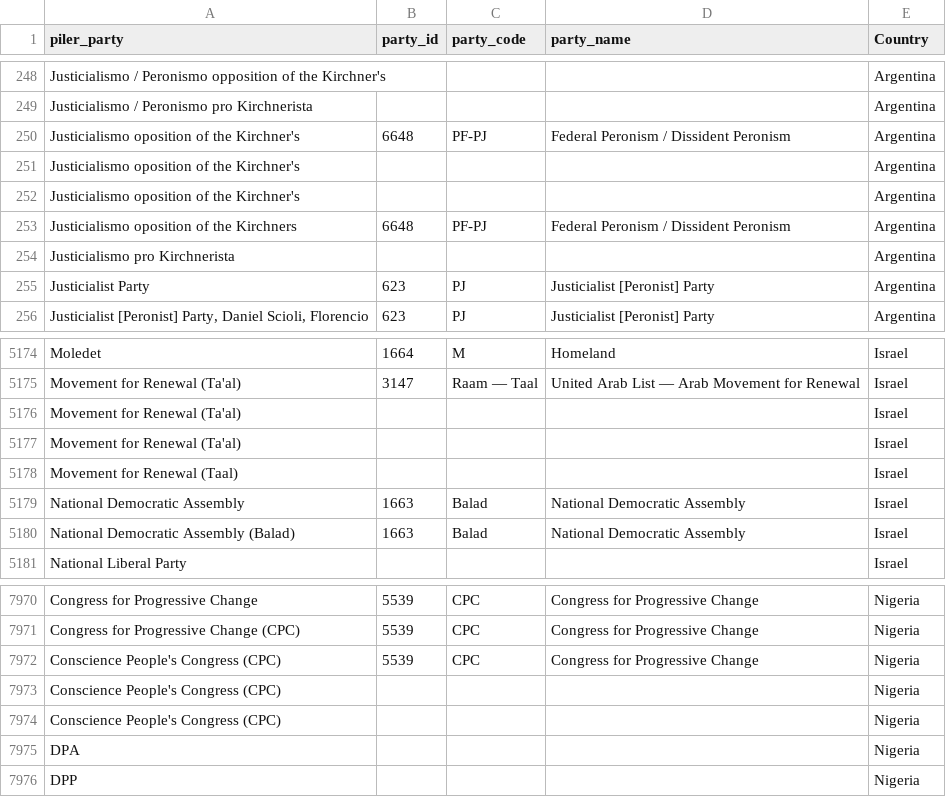
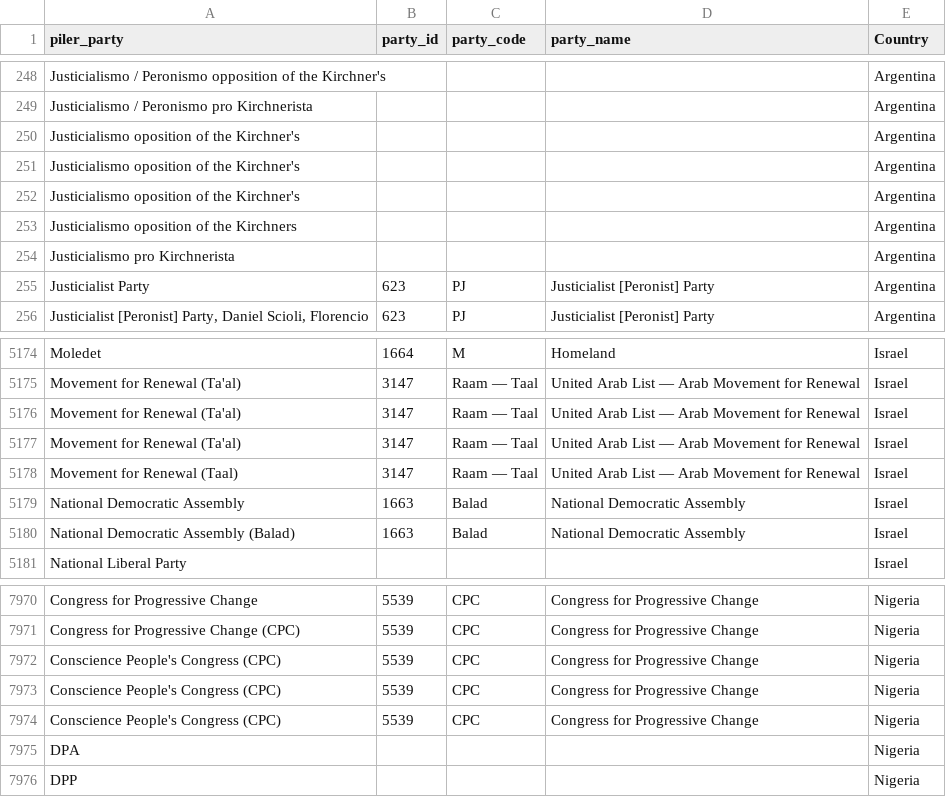
Before and after one commit to sam-crawley/PilerDB, a CSV file: inst/PartyMap/party_name_map.csv, drawn as a sheet; only a part is shown, gaps mark what is left out.

Commit message:
Fixes to party mapping
Ensure any duplicate names are mapped to the same Party Facts party.

```diff
--- a/inst/PartyMap/party_name_map.csv
+++ b/inst/PartyMap/party_name_map.csv
@@ -249,6 +249,6 @@
 "Justicialismo / Peronismo pro Kirchnerista",,,,"Argentina"
-"Justicialismo oposition of the Kirchner's",6648,"PF-PJ","Federal Peronism / Dissident Peronism","Argentina"
+"Justicialismo oposition of the Kirchner's",,,,"Argentina"
 "Justicialismo oposition of the Kirchner's",,,,"Argentina"
 "Justicialismo oposition of the Kirchner's",,,,"Argentina"
-"Justicialismo oposition of the Kirchners",6648,"PF-PJ","Federal Peronism / Dissident Peronism","Argentina"
+"Justicialismo oposition of the Kirchners",,,,"Argentina"
 "Justicialismo pro Kirchnerista",,,,"Argentina"
@@ -5175,5 +5175,5 @@
 "Movement for Renewal (Ta'al)",3147,"Raam — Taal","United Arab List — Arab Movement for Renewal","Israel"
-"Movement for Renewal (Ta'al)",,,,"Israel"
-"Movement for Renewal (Ta'al)",,,,"Israel"
-"Movement for Renewal (Taal)",,,,"Israel"
+"Movement for Renewal (Ta'al)",3147,"Raam — Taal","United Arab List — Arab Movement for Renewal","Israel"
+"Movement for Renewal (Ta'al)",3147,"Raam — Taal","United Arab List — Arab Movement for Renewal","Israel"
+"Movement for Renewal (Taal)",3147,"Raam — Taal","United Arab List — Arab Movement for Renewal","Israel"
 "National Democratic Assembly",1663,"Balad","National Democratic Assembly","Israel"
@@ -7972,4 +7972,4 @@
 "Conscience People's Congress (CPC)",5539,"CPC","Congress for Progressive Change","Nigeria"
-"Conscience People's Congress (CPC)",,,,"Nigeria"
-"Conscience People's Congress (CPC)",,,,"Nigeria"
+"Conscience People's Congress (CPC)",5539,"CPC","Congress for Progressive Change","Nigeria"
+"Conscience People's Congress (CPC)",5539,"CPC","Congress for Progressive Change","Nigeria"
 "DPA",,,,"Nigeria"
```
